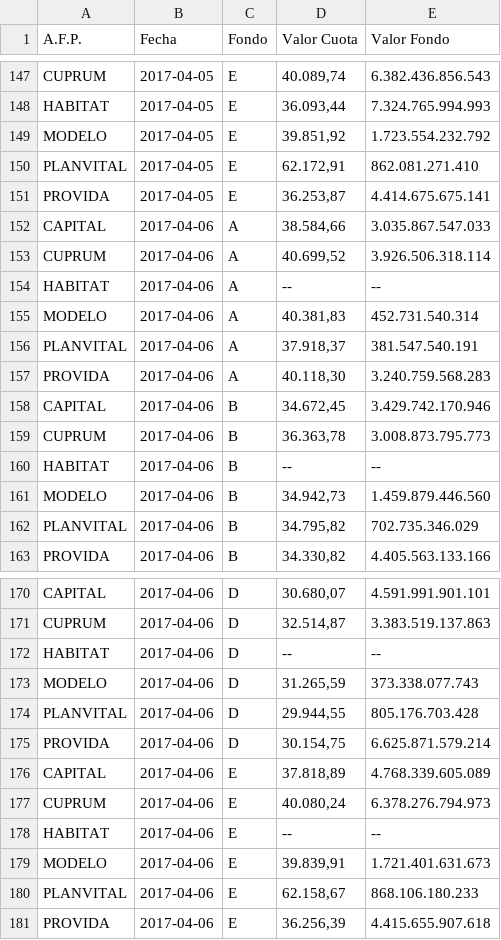
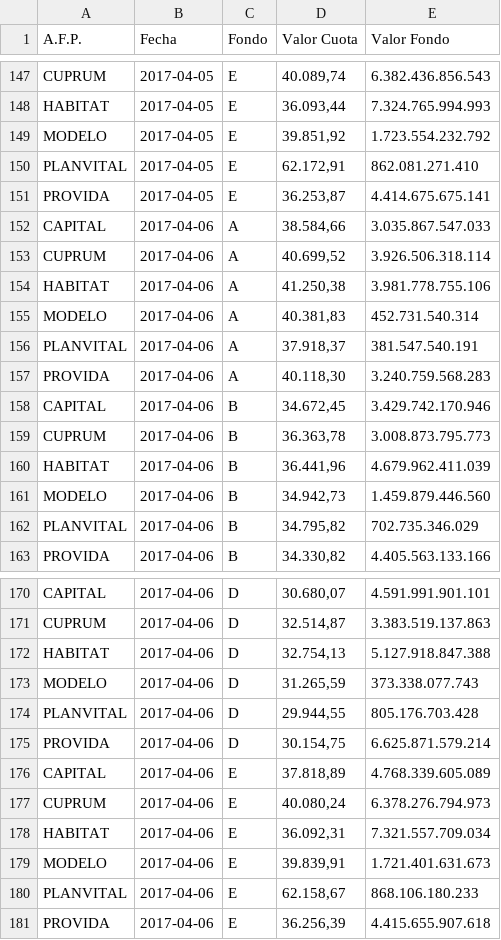
Before and after one commit to collabmarket/data_afp, a CSV file: rawdata/month_data.csv, drawn as a sheet; only a part is shown, gaps mark what is left out.

Commit message:
Update data and nb 2017-04-08

```diff
--- a/rawdata/month_data.csv
+++ b/rawdata/month_data.csv
@@ -153,3 +153,3 @@ CAPITAL,2017-04-06,A,"38.584,66 ",3.035.867.547.033
 CUPRUM,2017-04-06,A,"40.699,52 ",3.926.506.318.114
-HABITAT,2017-04-06,A,-- ,--
+HABITAT,2017-04-06,A,"41.250,38 ",3.981.778.755.106
 MODELO,2017-04-06,A,"40.381,83 ",452.731.540.314
@@ -159,3 +159,3 @@ CAPITAL,2017-04-06,B,"34.672,45 ",3.429.742.170.946
 CUPRUM,2017-04-06,B,"36.363,78 ",3.008.873.795.773
-HABITAT,2017-04-06,B,-- ,--
+HABITAT,2017-04-06,B,"36.441,96 ",4.679.962.411.039
 MODELO,2017-04-06,B,"34.942,73 ",1.459.879.446.560
@@ -171,3 +171,3 @@ CAPITAL,2017-04-06,D,"30.680,07 ",4.591.991.901.101
 CUPRUM,2017-04-06,D,"32.514,87 ",3.383.519.137.863
-HABITAT,2017-04-06,D,-- ,--
+HABITAT,2017-04-06,D,"32.754,13 ",5.127.918.847.388
 MODELO,2017-04-06,D,"31.265,59 ",373.338.077.743
@@ -177,3 +177,3 @@ CAPITAL,2017-04-06,E,"37.818,89 ",4.768.339.605.089
 CUPRUM,2017-04-06,E,"40.080,24 ",6.378.276.794.973
-HABITAT,2017-04-06,E,-- ,--
+HABITAT,2017-04-06,E,"36.092,31 ",7.321.557.709.034
 MODELO,2017-04-06,E,"39.839,91 ",1.721.401.631.673
```
Also changed, not shown: data/PAT-HABITAT.csv, data/VC-HABITAT.csv, 6 other files.
